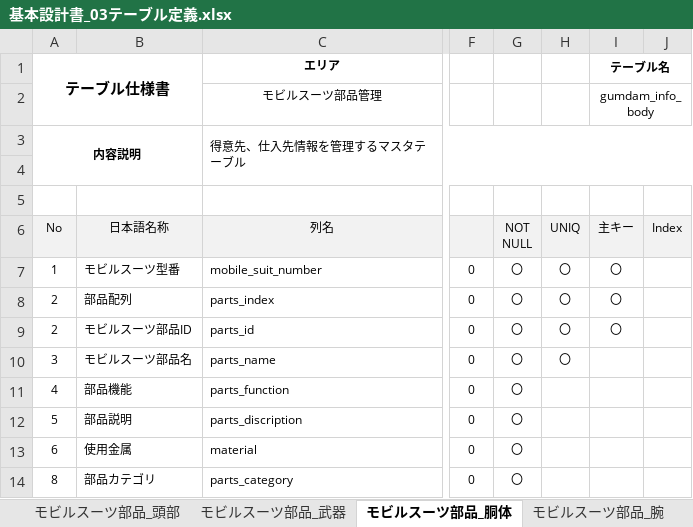
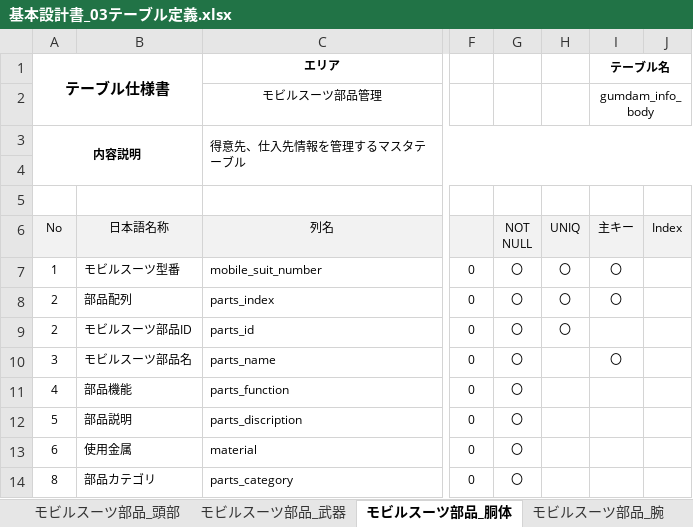
Before and after one commit to yutakayama673/gundam-system, an Excel workbook: doc/基本設計書_03テーブル定義.xlsx, sheet モビルスーツ部品_胴体, drawn as a sheet; only a part is shown, gaps mark what is left out; values as stored, in another font and other column widths than the file's, no borders; the diff names each change by its address in the sheet, - before the commit and + after, or states it on an @@ line.

```diff
--- a/doc/基本設計書_03テーブル定義.xlsx (sheet モビルスーツ部品_胴体)
+++ b/doc/基本設計書_03テーブル定義.xlsx (sheet モビルスーツ部品_胴体)
-I9 (テーブル名): 〇
+I9 (テーブル名): (empty)
-H10: 〇
+H10: (empty)
-I10 (テーブル名): (empty)
+I10 (テーブル名): 〇
```
Also changed, not shown: sheet モビルスーツ部品_頭部, sheet モビルスーツ部品_足, sheet モビルスーツ部品_腕, sheet モビルスーツ部品_武器, sheet モビルスーツ部品_画像.
